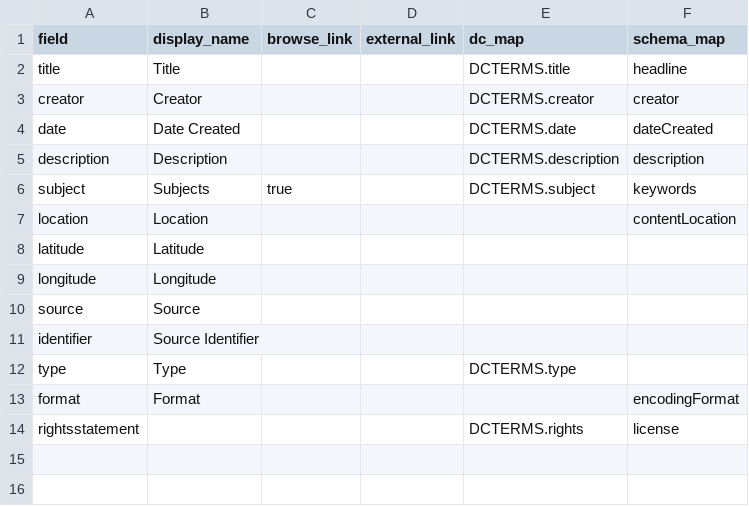
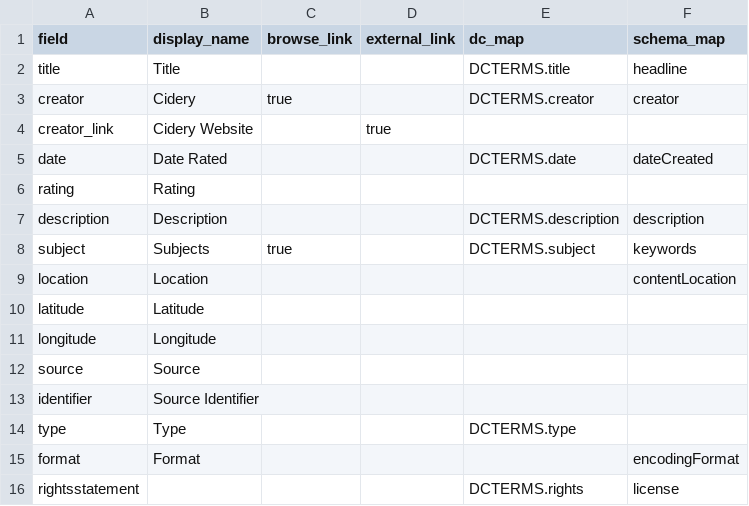
Before and after one commit to dgtracy/dantriesciders, a CSV file: _data/config-metadata.csv, drawn as a sheet.

Commit message:
config changes

```diff
--- a/_data/config-metadata.csv
+++ b/_data/config-metadata.csv
@@ -2,4 +2,6 @@ field,display_name,browse_link,external_link,dc_map,schema_map
 title,Title,,,DCTERMS.title,headline
-creator,Creator,,,DCTERMS.creator,creator
-date,Date Created,,,DCTERMS.date,dateCreated
+creator,Cidery,true,,DCTERMS.creator,creator
+creator_link,Cidery Website,,true,,
+date,Date Rated,,,DCTERMS.date,dateCreated
+rating,Rating,,,,
 description,Description,,,DCTERMS.description,description
```
Also changed, not shown: 2 other files.
